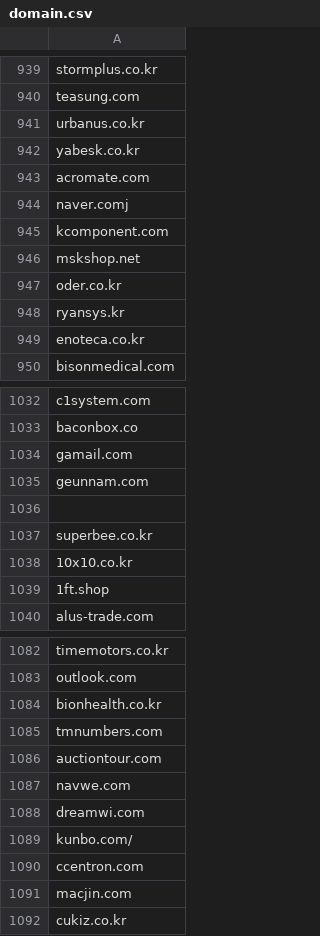
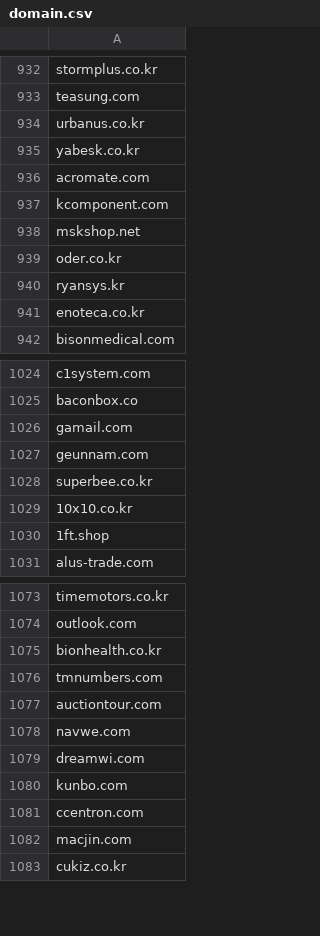
Before and after one commit to boostcampaitech3/final-project-level3-cv-05, a CSV file: generator/data/domain.csv, drawn as a sheet; only a part is shown, gaps mark what is left out; the diff covers the shown part only.

```diff
--- a/generator/data/domain.csv
+++ b/generator/data/domain.csv
@@ -943,3 +936,2 @@ yabesk.co.kr
 acromate.com
-naver.comj
 kcomponent.com
@@ -1035,3 +1027,2 @@ gamail.com
 geunnam.com
-""
 superbee.co.kr
@@ -1088,3 +1079,3 @@ navwe.com
 dreamwi.com
-kunbo.com/
+kunbo.com
 ccentron.com
```
Also changed, not shown: 7 removed rows and 3 edited cells elsewhere in this file.
